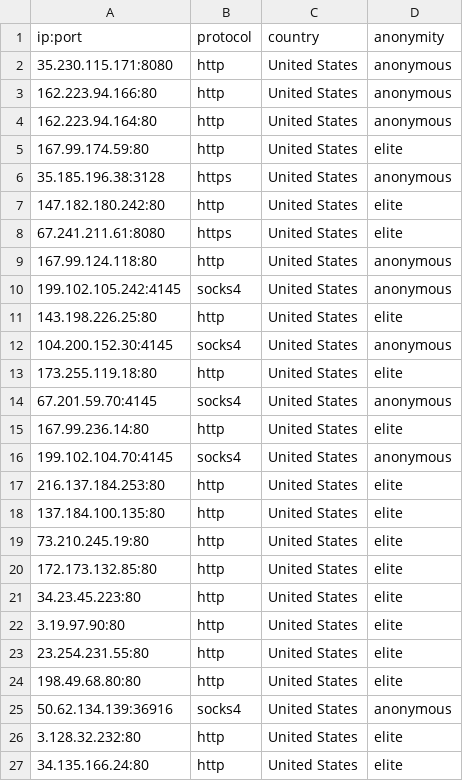
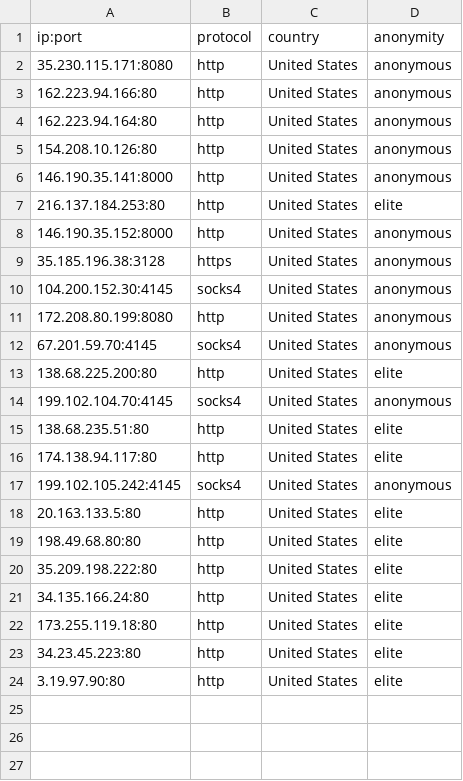
Before and after one commit to NoureddineRmila/daily-free-working-proxies, a CSV file: United States.csv, drawn as a sheet.

```diff
--- a/United States.csv
+++ b/United States.csv
@@ -4,24 +4,21 @@ ip:port,protocol,country,anonymity
 162.223.94.164:80,http,United States,anonymous
-167.99.174.59:80,http,United States,elite
+154.208.10.126:80,http,United States,anonymous
+146.190.35.141:8000,http,United States,anonymous
+216.137.184.253:80,http,United States,elite
+146.190.35.152:8000,http,United States,anonymous
 35.185.196.38:3128,https,United States,anonymous
-147.182.180.242:80,http,United States,elite
-67.241.211.61:8080,https,United States,elite
-167.99.124.118:80,http,United States,anonymous
+104.200.152.30:4145,socks4,United States,anonymous
+172.208.80.199:8080,http,United States,anonymous
+67.201.59.70:4145,socks4,United States,anonymous
+138.68.225.200:80,http,United States,elite
+199.102.104.70:4145,socks4,United States,anonymous
+138.68.235.51:80,http,United States,elite
+174.138.94.117:80,http,United States,elite
 199.102.105.242:4145,socks4,United States,anonymous
-143.198.226.25:80,http,United States,elite
-104.200.152.30:4145,socks4,United States,anonymous
+20.163.133.5:80,http,United States,elite
+198.49.68.80:80,http,United States,elite
+35.209.198.222:80,http,United States,elite
+34.135.166.24:80,http,United States,elite
 173.255.119.18:80,http,United States,elite
-67.201.59.70:4145,socks4,United States,anonymous
-167.99.236.14:80,http,United States,elite
-199.102.104.70:4145,socks4,United States,anonymous
-216.137.184.253:80,http,United States,elite
-137.184.100.135:80,http,United States,elite
-73.210.245.19:80,http,United States,elite
-172.173.132.85:80,http,United States,elite
 34.23.45.223:80,http,United States,elite
 3.19.97.90:80,http,United States,elite
-23.254.231.55:80,http,United States,elite
-198.49.68.80:80,http,United States,elite
-50.62.134.139:36916,socks4,United States,anonymous
-3.128.32.232:80,http,United States,elite
-34.135.166.24:80,http,United States,elite
```
Also changed, not shown: Germany.csv, all_proxies.csv, 19 other files.
